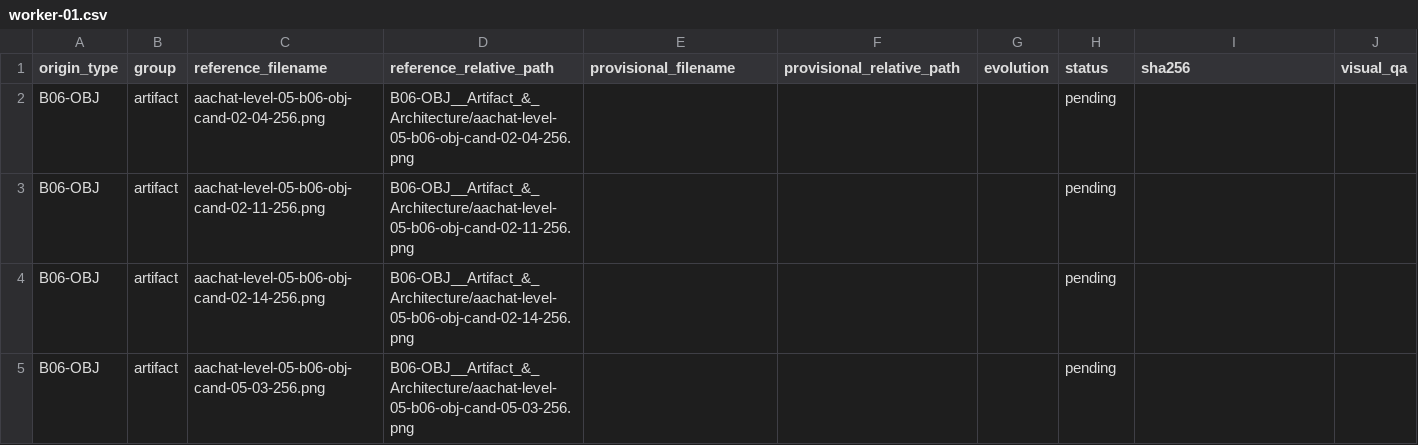
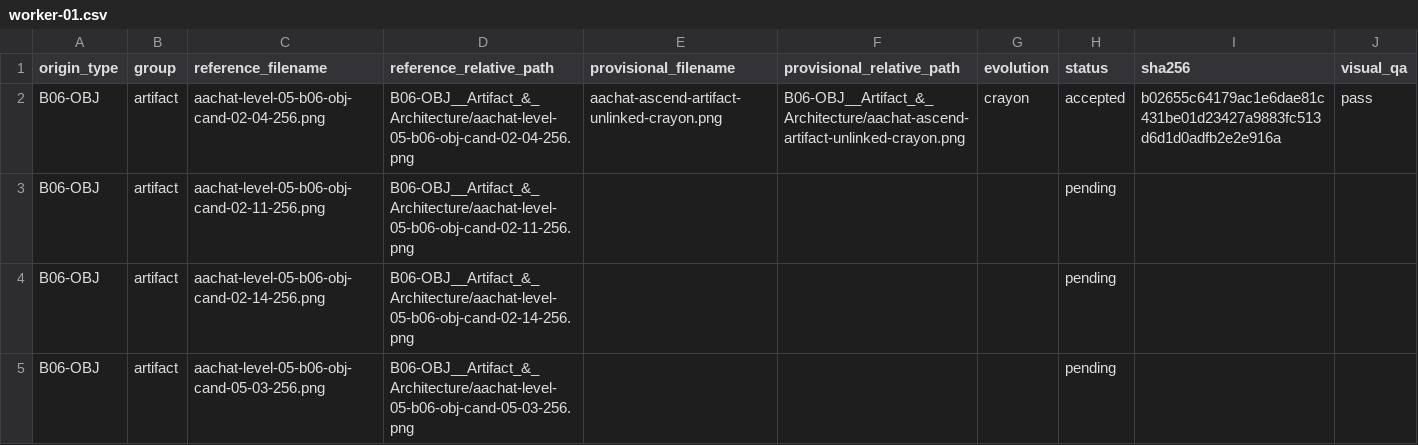
Before and after one commit to sotaooo/aachat-character-kit, a CSV file: agent-icons/level-05/.orchestration/native-1254/assignments/worker-01.csv, drawn as a sheet; only a part is shown.

Commit message:
Add worker 01 Level 5 pilot canonical

```diff
--- a/agent-icons/level-05/.orchestration/native-1254/assignments/worker-01.csv
+++ b/agent-icons/level-05/.orchestration/native-1254/assignments/worker-01.csv
@@ -1,3 +1,3 @@
 origin_type,group,reference_filename,reference_relative_path,provisional_filename,provisional_relative_path,evolution,status,sha256,visual_qa
-B06-OBJ,artifact,aachat-level-05-b06-obj-cand-02-04-256.png,B06-OBJ__Artifact_&_Architecture/aachat-level-05-b06-obj-cand-02-04-256.png,,,,pending,,
+B06-OBJ,artifact,aachat-level-05-b06-obj-cand-02-04-256.png,B06-OBJ__Artifact_&_Architecture/aachat-level-05-b06-obj-cand-02-04-256.png,aachat-ascend-artifact-unlinked-crayon.png,B06-OBJ__Artifact_&_Architecture/aachat-ascend-artifact-unlinked-crayon.png,crayon,accepted,b02655c64179ac1e6dae81c431be01d23427a9883fc513d6d1d0adfb2e2e916a,pass
 B06-OBJ,artifact,aachat-level-05-b06-obj-cand-02-11-256.png,B06-OBJ__Artifact_&_Architecture/aachat-level-05-b06-obj-cand-02-11-256.png,,,,pending,,
```
Also changed, not shown: 1 other file.
